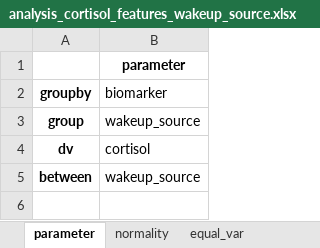
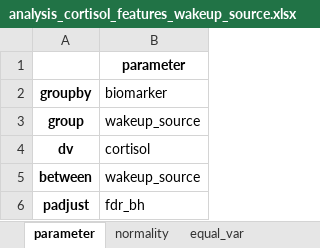
Before and after one commit to mad-lab-fau/carwatch-analysis, an Excel workbook: exports/statistics/analysis_cortisol_features_wakeup_source.xlsx, sheet parameter, drawn as a sheet; values as stored, in another font and other column widths than the file's, no borders; the diff names each change by its address in the sheet, - before the commit and + after, or states it on an @@ line.

```diff
--- a/exports/statistics/analysis_cortisol_features_wakeup_source.xlsx (sheet parameter)
+++ b/exports/statistics/analysis_cortisol_features_wakeup_source.xlsx (sheet parameter)
+row 6: padjust | fdr_bh
```
Also changed, not shown: sheet pairwise_tukey, sheet normality, sheet welch_anova, sheet equal_var, exports/statistics/analysis_cortisol_features_chronotype.xlsx, exports/statistics/analysis_cortisol_features_condition.xlsx, 33 other files.
